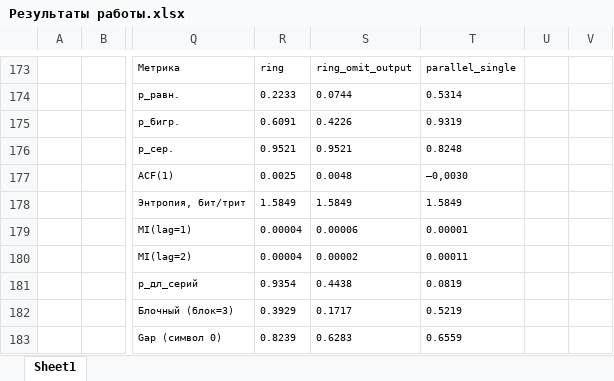
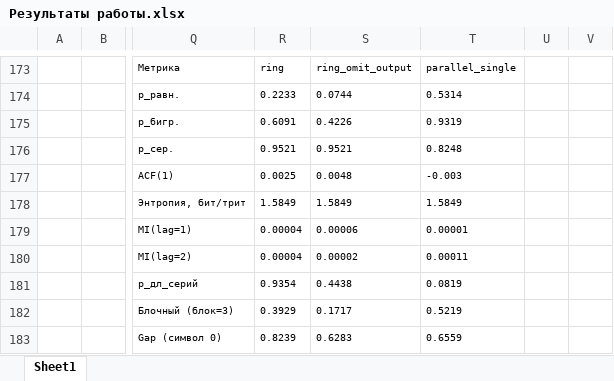
Before and after one commit to VitasVital/Bachelor_course, an Excel workbook: Aspirant1Sem/НИР/Результаты работы/Результаты работы.xlsx, sheet Sheet1, drawn as a sheet; only a part is shown, gaps mark what is left out; values as stored, in another font and other column widths than the file's, no borders; charts and pictures not drawn; the diff covers the shown part only; the diff names each change by its address in the sheet, - before the commit and + after, or states it on an @@ line.

```diff
--- a/Aspirant1Sem/НИР/Результаты работы/Результаты работы.xlsx (sheet Sheet1)
+++ b/Aspirant1Sem/НИР/Результаты работы/Результаты работы.xlsx (sheet Sheet1)
-T177: –0,0030
+T177: -0.003
```
Also changed, not shown: 7 edited cells elsewhere in this sheet, charts or pictures, 9 other files.
